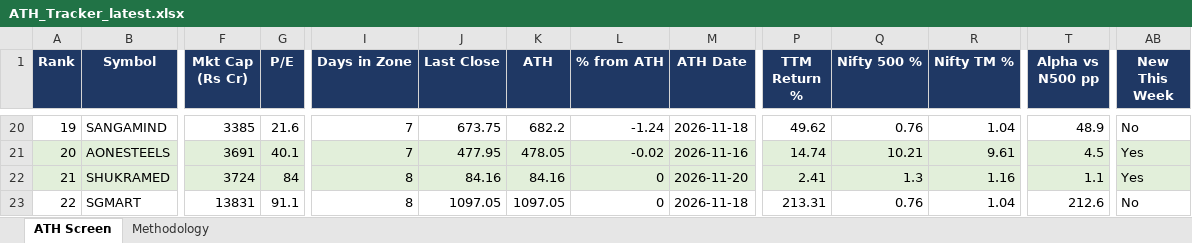
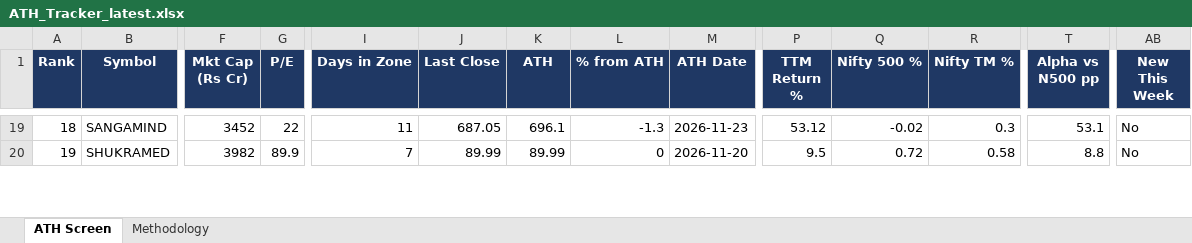
Before and after one commit to TaxPracto/ath-tracker, an Excel workbook: docs/ATH_Tracker_latest.xlsx, sheet ATH Screen, drawn as a sheet; only a part is shown, gaps mark what is left out; values as stored, in another font and other column widths than the file's, no borders; removed rows and columns are numbered as before the commit, all else as after; rows hold the shown columns only; the diff covers the shown part only; the diff names each change by its address in the sheet, - before the commit and + after, or states it on an @@ line.

```diff
--- a/docs/ATH_Tracker_latest.xlsx (sheet ATH Screen)
+++ b/docs/ATH_Tracker_latest.xlsx (sheet ATH Screen)
@@ column A (Rank) renumbered from row 6 down @@
-F19 (Mkt Cap (Rs Cr)): 3385
+F19 (Mkt Cap (Rs Cr)): 3452
-G19 (P/E): 21.6
+G19 (P/E): 22
-I19 (Days in Zone): 7
+I19 (Days in Zone): 11
-J19 (Last Close): 673.75
+J19 (Last Close): 687.05
-K19 (ATH): 682.2
+K19 (ATH): 696.1
-L19 (% from ATH): -1.24
+L19 (% from ATH): -1.3
-M19 (ATH Date): 2026-11-18
+M19 (ATH Date): 2026-11-23
-P19 (TTM Return %): 49.62
+P19 (TTM Return %): 53.12
-Q19 (Nifty 500 %): 0.76
+Q19 (Nifty 500 %): -0.02
-R19 (Nifty TM %): 1.04
+R19 (Nifty TM %): 0.3
-T19 (Alpha vs N500 pp): 48.9
+T19 (Alpha vs N500 pp): 53.1
-row 21: 20 | AONESTEELS | 3691 | 40.1 | 7 | 477.95 | 478.05 | -0.02 | 2026-11-16 | 14.74 | 10.21 | 9.61 | 4.5 | Yes
-A20:AB20 fill: #E2EFDA
+A20:AB20 fill: none
-F20 (Mkt Cap (Rs Cr)): 3724
+F20 (Mkt Cap (Rs Cr)): 3982
-G20 (P/E): 84
+G20 (P/E): 89.9
-I20 (Days in Zone): 8
+I20 (Days in Zone): 7
-J20 (Last Close): 84.16
+J20 (Last Close): 89.99
-K20 (ATH): 84.16
+K20 (ATH): 89.99
-P20 (TTM Return %): 2.41
+P20 (TTM Return %): 9.5
-Q20 (Nifty 500 %): 1.3
+Q20 (Nifty 500 %): 0.72
-R20 (Nifty TM %): 1.16
+R20 (Nifty TM %): 0.58
-T20 (Alpha vs N500 pp): 1.1
+T20 (Alpha vs N500 pp): 8.8
-AB20 (New This Week): Yes
+AB20 (New This Week): No
-row 23: 22 | SGMART | 13831 | 91.1 | 8 | 1097.05 | 1097.05 | 0 | 2026-11-18 | 213.31 | 0.76 | 1.04 | 212.6 | No
```
Also changed, not shown: 13 added rows, 15 removed rows, 79 edited cells and cell formats elsewhere in this sheet, sheet Methodology, 6 other files.
